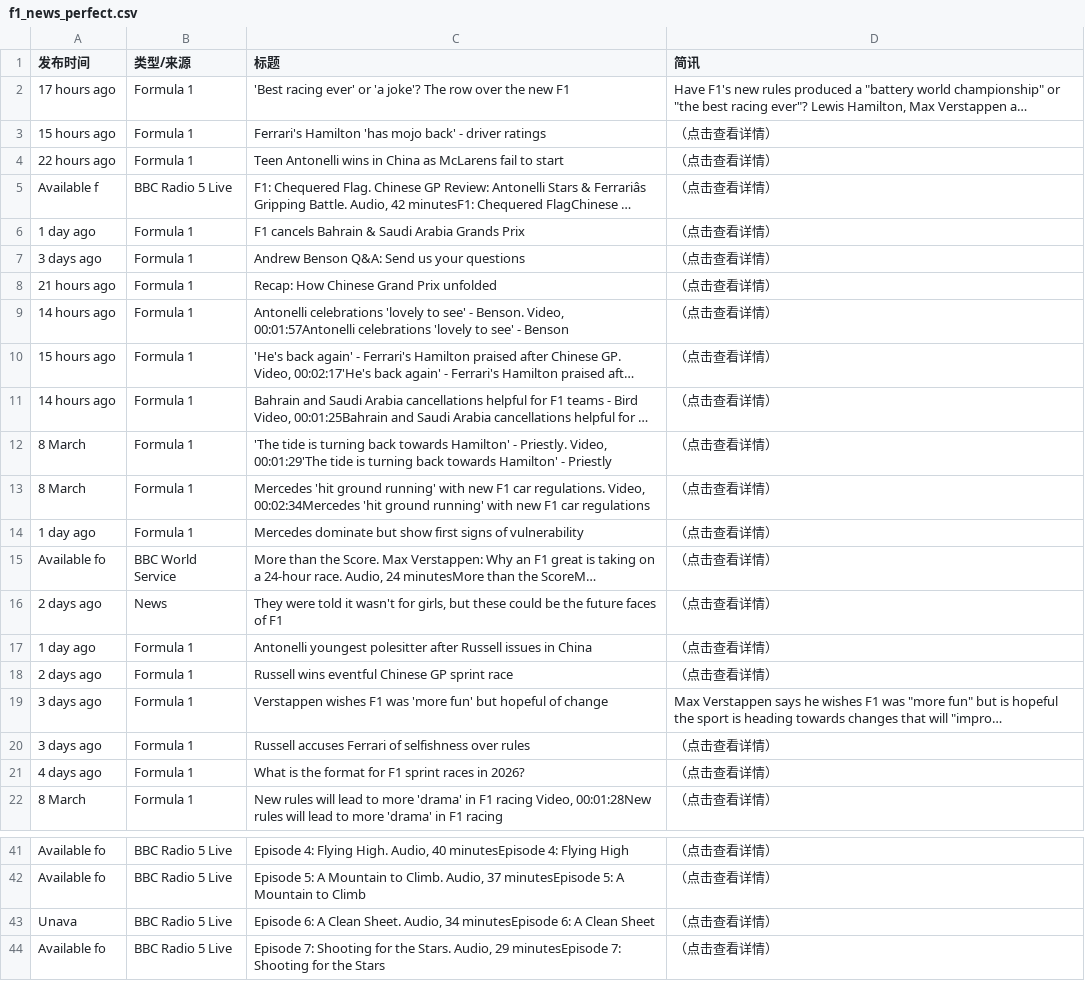
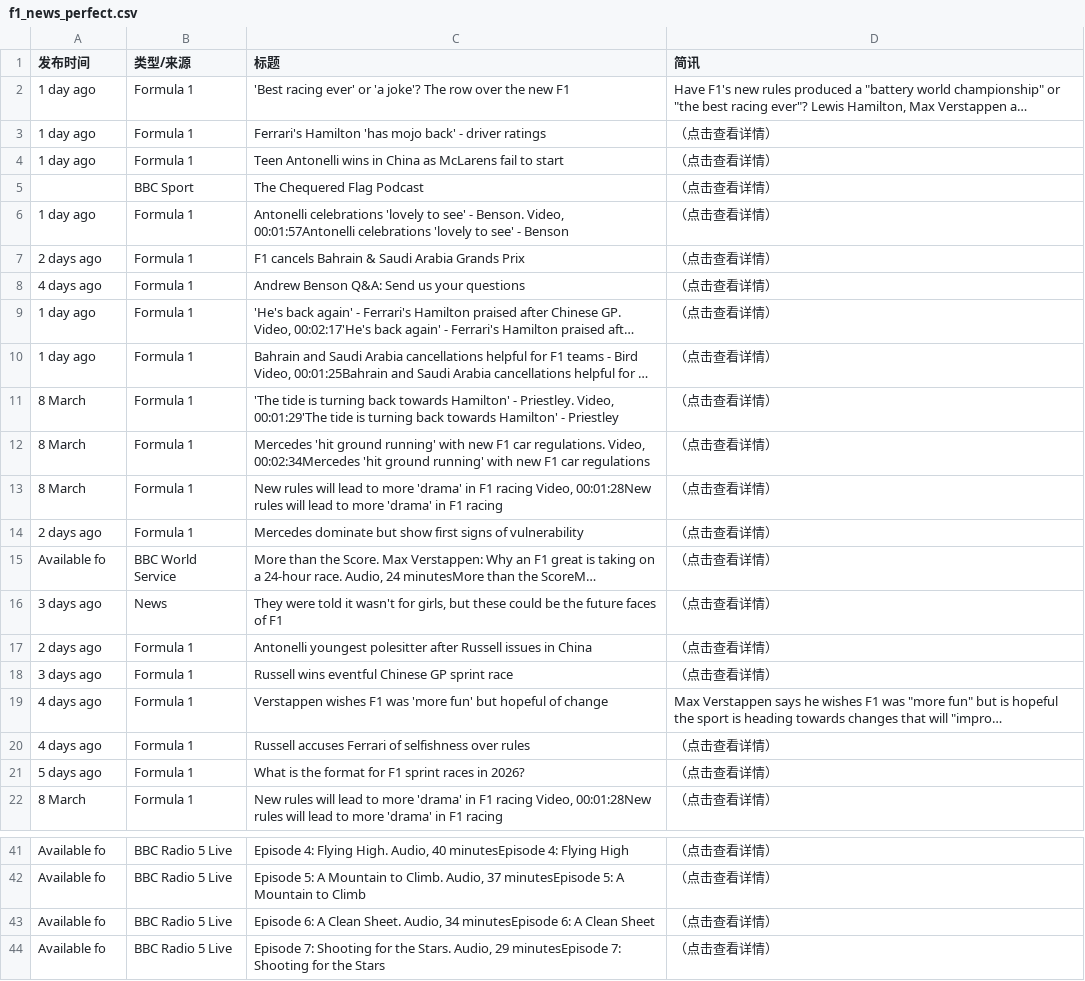
Before and after one commit to 202704948-design/bbc-f1-scraper, a CSV file: f1_news_perfect.csv, drawn as a sheet; only a part is shown, gaps mark what is left out; long unchanged cells end in …; removed rows and columns are numbered as before the commit, all else as after; the diff covers the shown part only; the diff names each change by its address in the sheet, - before the commit and + after, or states it on an @@ line.

```diff
--- a/f1_news_perfect.csv
+++ b/f1_news_perfect.csv
-A2 (发布时间): 17 hours ago
+A2 (发布时间): 1 day ago
-A3 (发布时间): 15 hours ago
+A3 (发布时间): 1 day ago
-A4 (发布时间): 22 hours ago
+A4 (发布时间): 1 day ago
@@ row 5 moved to row 33: Available f @@
+row 5:  | BBC Sport | The Chequered Flag Podcast | （点击查看详情）
+row 6: 1 day ago | Formula 1 | Antonelli celebrations 'lovely to see' - Benson. Video, 00:01:57Antonelli celebrations 'lovely to see' - Benson | （点击查看详情）
-A7 (发布时间): 1 day ago
+A7 (发布时间): 2 days ago
-A8 (发布时间): 3 days ago
+A8 (发布时间): 4 days ago
-row 8: 21 hours ago | Formula 1 | Recap: How Chinese Grand Prix unfolded | （点击查看详情）
-row 9: 14 hours ago | Formula 1 | Antonelli celebrations 'lovely to see' - Benson. Video, 00:01:57Antonelli celebrations 'lovely to see' - Benson | （点击查看详情）
-A9 (发布时间): 15 hours ago
+A9 (发布时间): 1 day ago
-A10 (发布时间): 14 hours ago
+A10 (发布时间): 1 day ago
-C11 (标题): …Hamilton' - Priestly. Video, 00:01:29'The tide is turning back towards Hamilton' - Priestly
+C11 (标题): …Hamilton' - Priestley. Video, 00:01:29'The tide is turning back towards Hamilton' - Priestley
+row 13: 8 March | Formula 1 | New rules will lead to more 'drama' in F1 racing Video, 00:01:28New rules will lead to more 'drama' in F1 racing | （点击查看详情）
-A14 (发布时间): 1 day ago
+A14 (发布时间): 2 days ago
-A16 (发布时间): 2 days ago
+A16 (发布时间): 3 days ago
-A17 (发布时间): 1 day ago
+A17 (发布时间): 2 days ago
-A18 (发布时间): 2 days ago
+A18 (发布时间): 3 days ago
-A19:A20 (发布时间): 3 days ago
+A19:A20 (发布时间): 4 days ago
-A21 (发布时间): 4 days ago
+A21 (发布时间): 5 days ago
-A43 (发布时间): Unava
+A43 (发布时间): Available fo
```
Also changed, not shown: 2 added rows, 3 removed rows and 6 edited cells elsewhere in this file.
